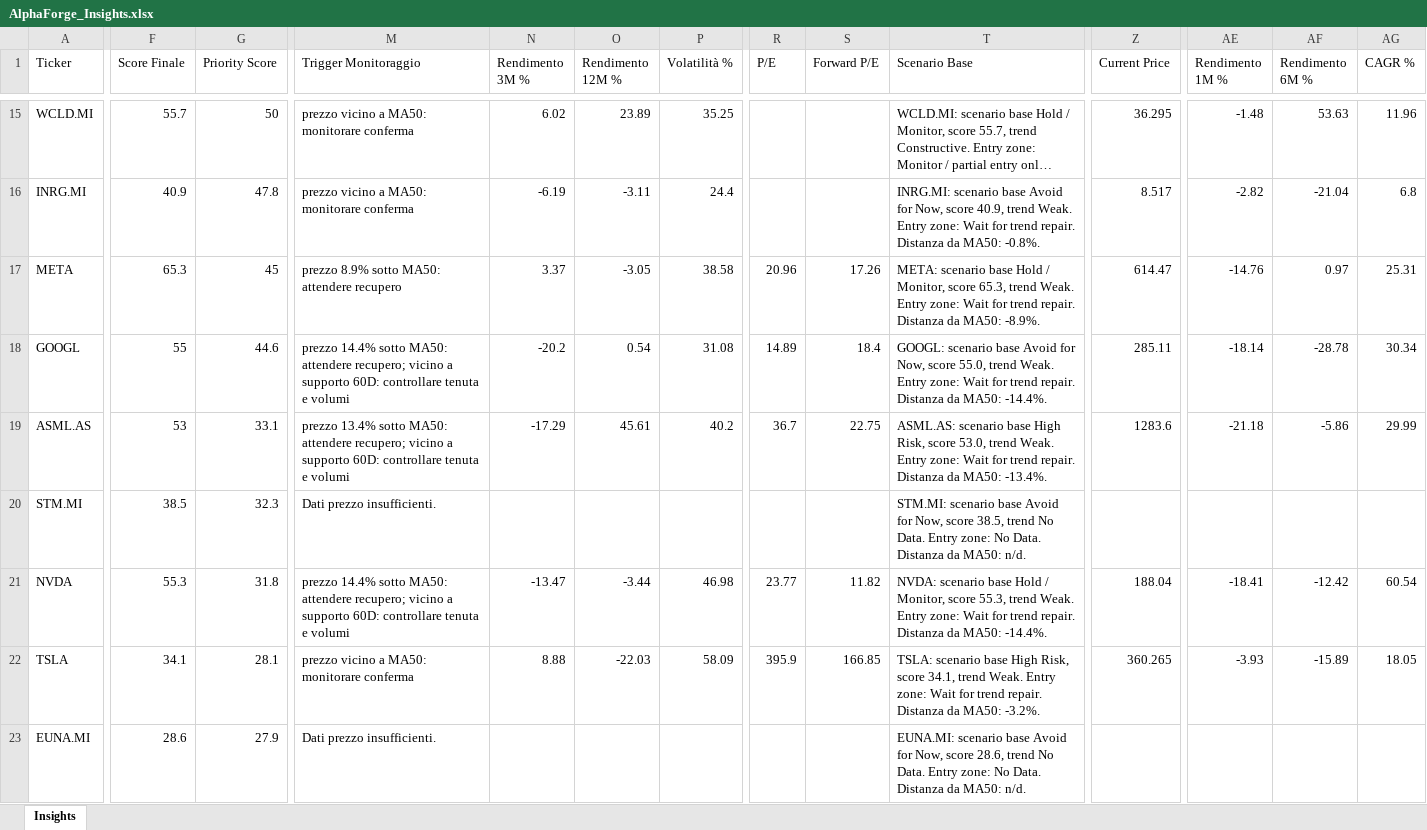
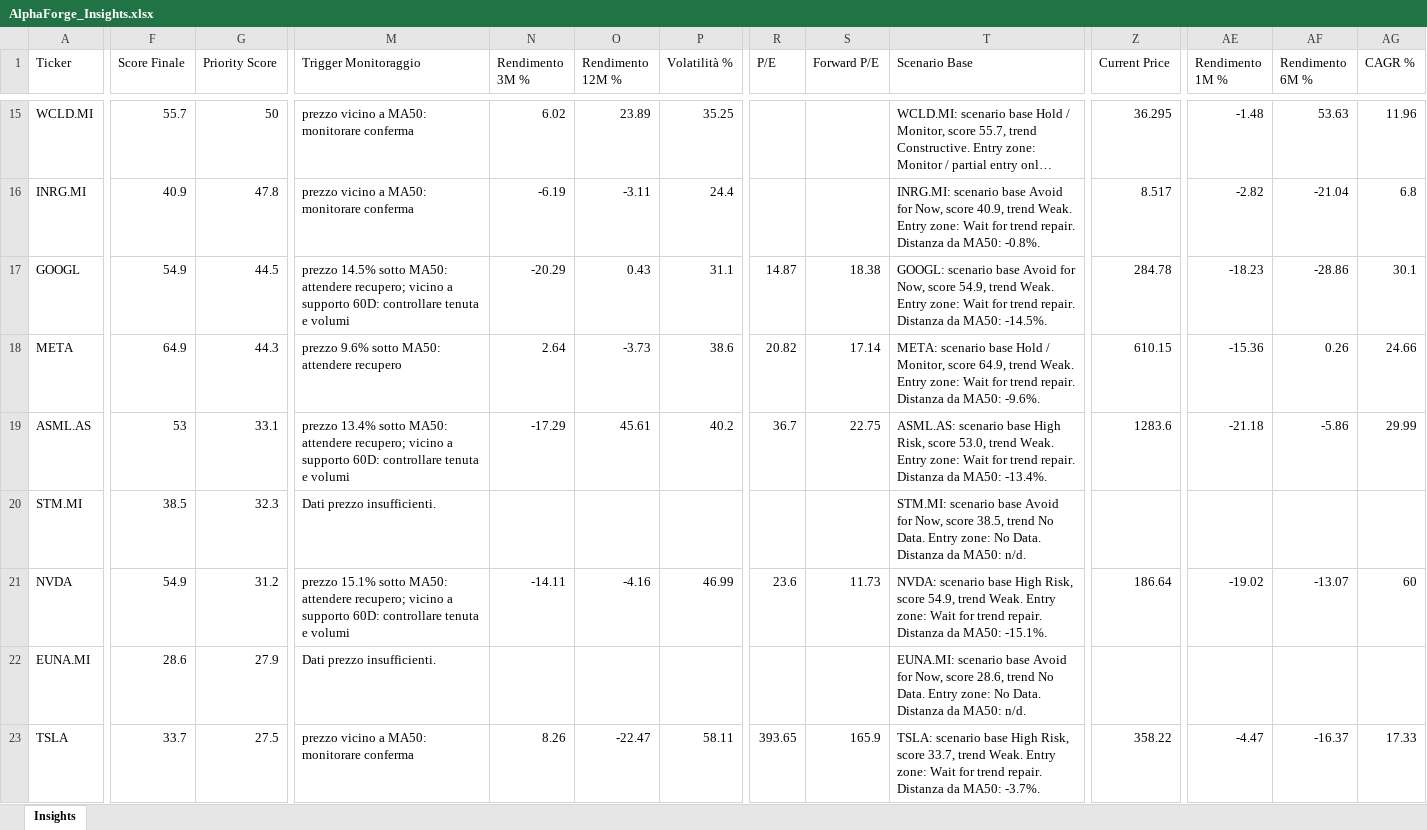
Before and after one commit to mirkomazzacuva/etf-intelligence-agent, an Excel workbook: AlphaForge_Insights.xlsx, sheet Insights, drawn as a sheet; only a part is shown, gaps mark what is left out; long unchanged cells end in …; values as stored, in another font and other column widths than the file's, no borders; removed rows and columns are numbered as before the commit, all else as after; rows hold the shown columns only; the diff covers the shown part only; the diff names each change by its address in the sheet, - before the commit and + after, or states it on an @@ line.

```diff
--- a/AlphaForge_Insights.xlsx (sheet Insights)
+++ b/AlphaForge_Insights.xlsx (sheet Insights)
-row 17: META | 65.3 | 45 | prezzo 8.9% sotto MA50: attendere recupero | 3.37 | -3.05 | 38.58 | 20.96 | 17.26 | META: scenario base Hold / Monitor, score 65.3, trend Weak. Entry zone: Wait for trend repair. Distanza da MA50: -8.9%. | 614.47 | -14.76 | 0.97 | 25.31
-F17 (Score Finale): 55
+F17 (Score Finale): 54.9
-G17 (Priority Score): 44.6
+G17 (Priority Score): 44.5
-M17 (Trigger Monitoraggio): prezzo 14.4% sotto MA50:…
+M17 (Trigger Monitoraggio): prezzo 14.5% sotto MA50:…
-N17 (Rendimento 3M %): -20.2
+N17 (Rendimento 3M %): -20.29
-O17 (Rendimento 12M %): 0.54
+O17 (Rendimento 12M %): 0.43
-P17 (Volatilità %): 31.08
+P17 (Volatilità %): 31.1
-R17 (P/E): 14.89
+R17 (P/E): 14.87
-S17 (Forward P/E): 18.4
+S17 (Forward P/E): 18.38
-T17 (Scenario Base): …Now, score 55.0, trend Weak. Entry zone: Wait for trend repair. Distanza da MA50: -14.4%.
+T17 (Scenario Base): …Now, score 54.9, trend Weak. Entry zone: Wait for trend repair. Distanza da MA50: -14.5%.
-Z17 (Current Price): 285.11
+Z17 (Current Price): 284.78
-AE17 (Rendimento 1M %): -18.14
+AE17 (Rendimento 1M %): -18.23
-AF17 (Rendimento 6M %): -28.78
+AF17 (Rendimento 6M %): -28.86
-AG17 (CAGR %): 30.34
+AG17 (CAGR %): 30.1
+row 18: META | 64.9 | 44.3 | prezzo 9.6% sotto MA50: attendere recupero | 2.64 | -3.73 | 38.6 | 20.82 | 17.14 | META: scenario base Hold / Monitor, score 64.9, trend Weak. Entry zone: Wait for trend repair. Distanza da MA50: -9.6%. | 610.15 | -15.36 | 0.26 | 24.66
-F21 (Score Finale): 55.3
+F21 (Score Finale): 54.9
-G21 (Priority Score): 31.8
+G21 (Priority Score): 31.2
-M21 (Trigger Monitoraggio): prezzo 14.4% sotto MA50:…
+M21 (Trigger Monitoraggio): prezzo 15.1% sotto MA50:…
-N21 (Rendimento 3M %): -13.47
+N21 (Rendimento 3M %): -14.11
-O21 (Rendimento 12M %): -3.44
+O21 (Rendimento 12M %): -4.16
-P21 (Volatilità %): 46.98
+P21 (Volatilità %): 46.99
-R21 (P/E): 23.77
+R21 (P/E): 23.6
-S21 (Forward P/E): 11.82
+S21 (Forward P/E): 11.73
-T21 (Scenario Base): …scenario base Hold / Monitor, score 55.3, trend Weak. Entry zone: Wait for trend repair. Distanza da MA50: -14.4%.
+T21 (Scenario Base): …scenario base High Risk, score 54.9, trend Weak. Entry zone: Wait for trend repair. Distanza da MA50: -15.1%.
-Z21 (Current Price): 188.04
+Z21 (Current Price): 186.64
-AE21 (Rendimento 1M %): -18.41
+AE21 (Rendimento 1M %): -19.02
-AF21 (Rendimento 6M %): -12.42
+AF21 (Rendimento 6M %): -13.07
-AG21 (CAGR %): 60.54
+AG21 (CAGR %): 60
-row 22: TSLA | 34.1 | 28.1 | prezzo vicino a MA50: monitorare conferma | 8.88 | -22.03 | 58.09 | 395.9 | 166.85 | TSLA: scenario base High Risk, score 34.1, trend Weak. Entry zone: Wait for trend repair. Distanza da MA50: -3.2%. | 360.265 | -3.93 | -15.89 | 18.05
+row 23: TSLA | 33.7 | 27.5 | prezzo vicino a MA50: monitorare conferma | 8.26 | -22.47 | 58.11 | 393.65 | 165.9 | TSLA: scenario base High Risk, score 33.7, trend Weak. Entry zone: Wait for trend repair. Distanza da MA50: -3.7%. | 358.22 | -4.47 | -16.37 | 17.33
```
Also changed, not shown: 113 edited cells elsewhere in this sheet, AlphaForge_Action_Plan.xlsx, AlphaForge_Fund_Price_History.xlsx, 28 other files.
